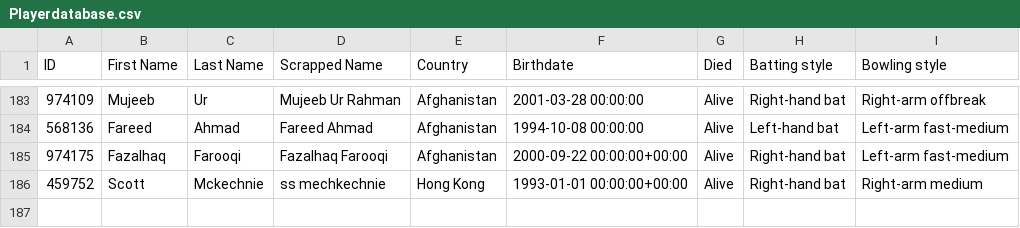
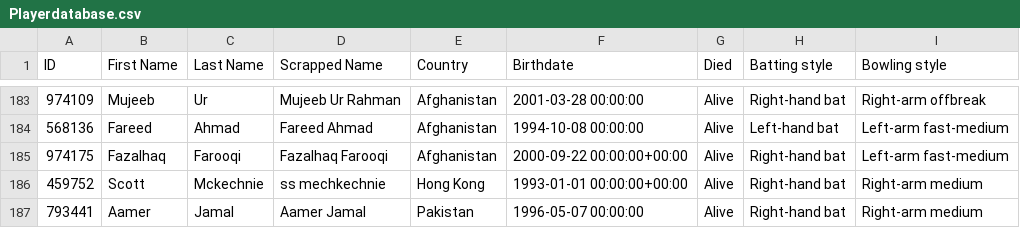
Before and after one commit to itsAdee/My-Cric-Info, a CSV file: MysqlConnection/Playerdatabase.csv, drawn as a sheet; only a part is shown, gaps mark what is left out.

```diff
--- a/MysqlConnection/Playerdatabase.csv
+++ b/MysqlConnection/Playerdatabase.csv
@@ -186 +186,2 @@ ID,First Name,Last Name,Scrapped Name,Country,Birthdate,Died,Batting style,Bowli
 459752,Scott,Mckechnie,ss mechkechnie,Hong Kong,1993-01-01 00:00:00+00:00,Alive,Right-hand bat,Right-arm medium
+793441,Aamer,Jamal,Aamer Jamal,Pakistan,1996-05-07 00:00:00,Alive,Right-hand bat,Right-arm medium
```
Also changed, not shown: 1 other file.
